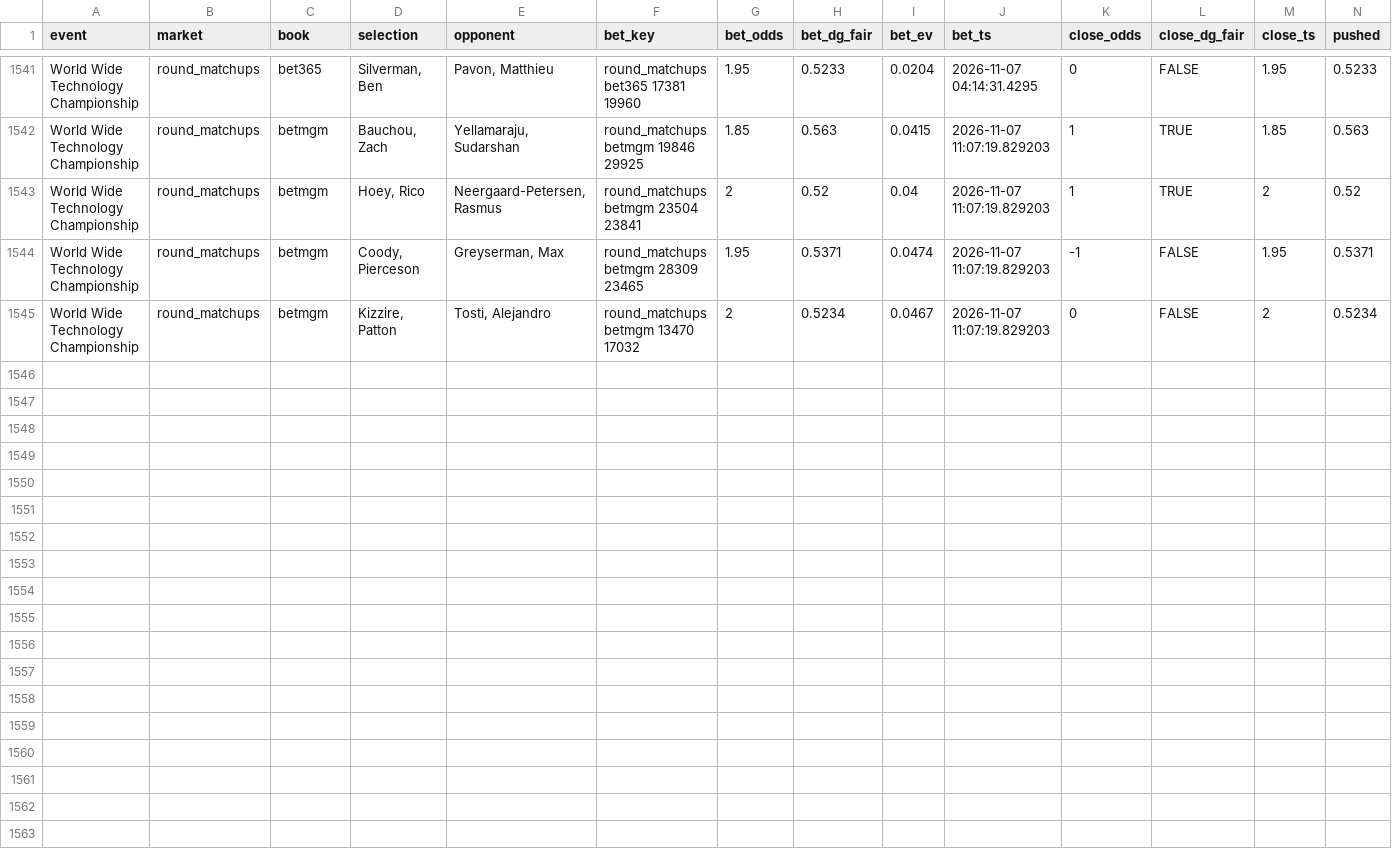
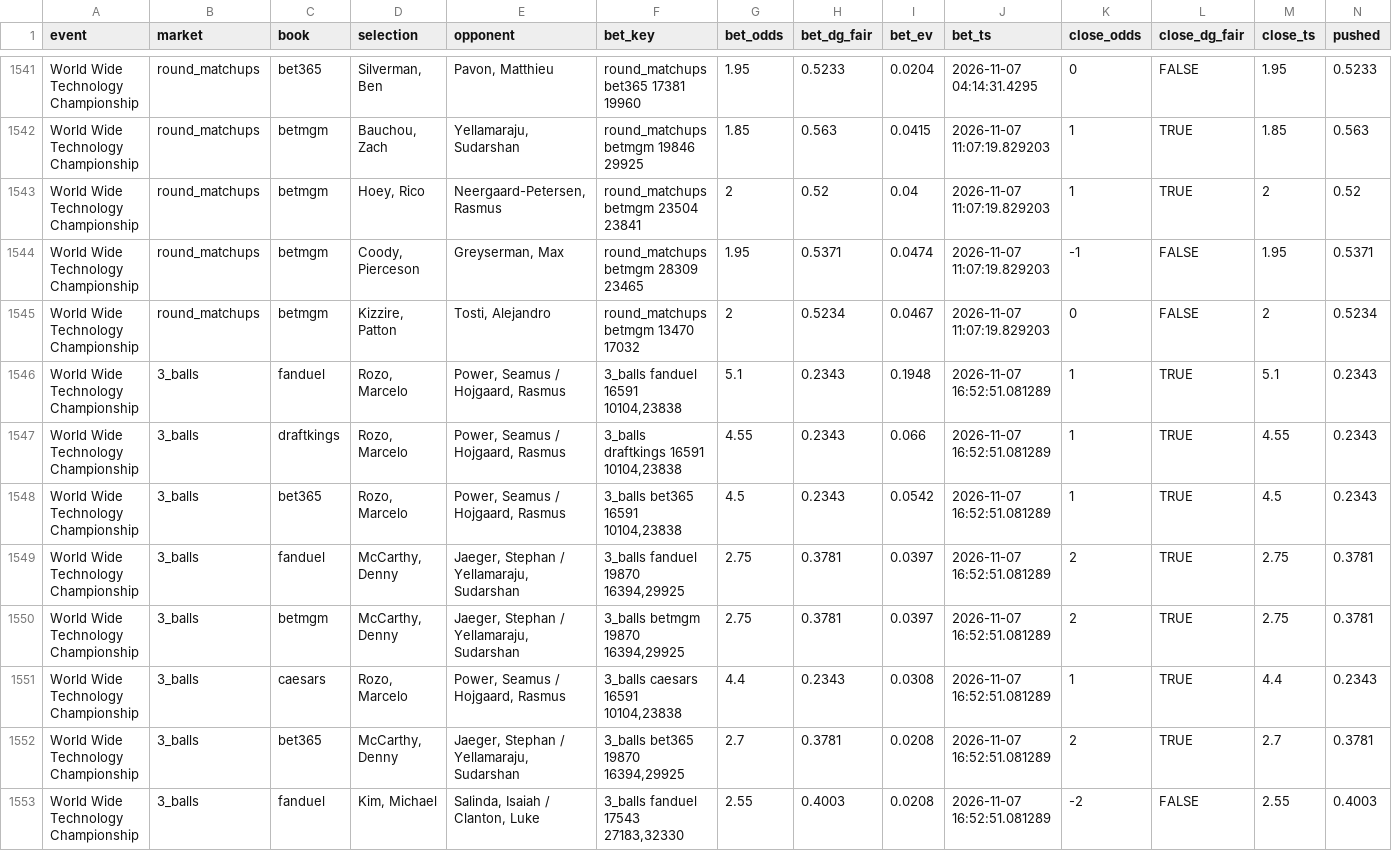
Before and after one commit to lucas-diehl/evbetting, a CSV file: golf_picks/alerts_log.csv, drawn as a sheet; only a part is shown, gaps mark what is left out; rows hold the shown columns only; the diff names each change by its address in the sheet, - before the commit and + after, or states it on an @@ line.

```diff
--- a/golf_picks/alerts_log.csv
+++ b/golf_picks/alerts_log.csv
+row 1546: World Wide Technology Championship | 3_balls | fanduel | Rozo, Marcelo | Power, Seamus / Hojgaard, Rasmus | 3_balls fanduel 16591 10104,23838 | 5.1 | 0.2343 | 0.1948 | 2026-11-07 16:52:51.081289 | 1 | TRUE | 5.1 | 0.2343
+row 1547: World Wide Technology Championship | 3_balls | draftkings | Rozo, Marcelo | Power, Seamus / Hojgaard, Rasmus | 3_balls draftkings 16591 10104,23838 | 4.55 | 0.2343 | 0.066 | 2026-11-07 16:52:51.081289 | 1 | TRUE | 4.55 | 0.2343
+row 1548: World Wide Technology Championship | 3_balls | bet365 | Rozo, Marcelo | Power, Seamus / Hojgaard, Rasmus | 3_balls bet365 16591 10104,23838 | 4.5 | 0.2343 | 0.0542 | 2026-11-07 16:52:51.081289 | 1 | TRUE | 4.5 | 0.2343
+row 1549: World Wide Technology Championship | 3_balls | fanduel | McCarthy, Denny | Jaeger, Stephan / Yellamaraju, Sudarshan | 3_balls fanduel 19870 16394,29925 | 2.75 | 0.3781 | 0.0397 | 2026-11-07 16:52:51.081289 | 2 | TRUE | 2.75 | 0.3781
+row 1550: World Wide Technology Championship | 3_balls | betmgm | McCarthy, Denny | Jaeger, Stephan / Yellamaraju, Sudarshan | 3_balls betmgm 19870 16394,29925 | 2.75 | 0.3781 | 0.0397 | 2026-11-07 16:52:51.081289 | 2 | TRUE | 2.75 | 0.3781
+row 1551: World Wide Technology Championship | 3_balls | caesars | Rozo, Marcelo | Power, Seamus / Hojgaard, Rasmus | 3_balls caesars 16591 10104,23838 | 4.4 | 0.2343 | 0.0308 | 2026-11-07 16:52:51.081289 | 1 | TRUE | 4.4 | 0.2343
+row 1552: World Wide Technology Championship | 3_balls | bet365 | McCarthy, Denny | Jaeger, Stephan / Yellamaraju, Sudarshan | 3_balls bet365 19870 16394,29925 | 2.7 | 0.3781 | 0.0208 | 2026-11-07 16:52:51.081289 | 2 | TRUE | 2.7 | 0.3781
+row 1553: World Wide Technology Championship | 3_balls | fanduel | Kim, Michael | Salinda, Isaiah / Clanton, Luke | 3_balls fanduel 17543 27183,32330 | 2.55 | 0.4003 | 0.0208 | 2026-11-07 16:52:51.081289 | -2 | FALSE | 2.55 | 0.4003
```
Also changed, not shown: golf_picks/clv_results.csv, 1 other file.
